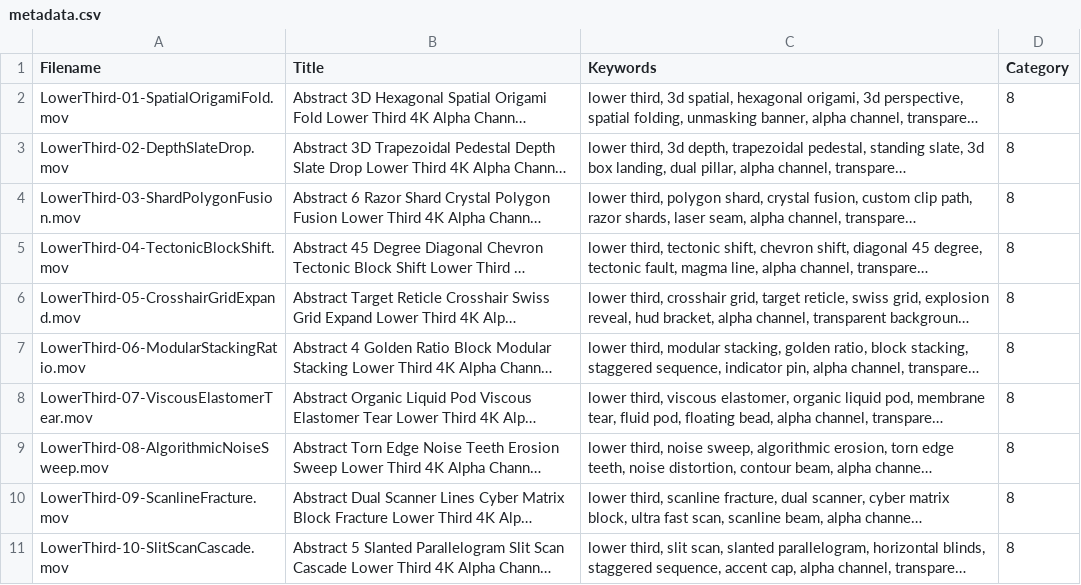
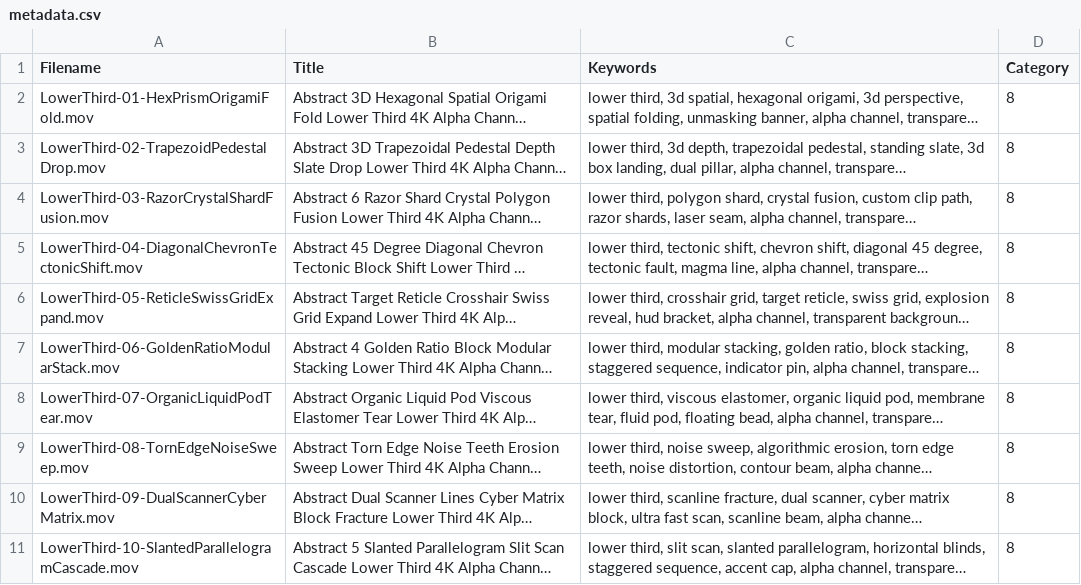
Before and after one commit to allucallu/remotion, a CSV file: metadata.csv, drawn as a sheet; long unchanged cells end in …; the diff names each change by its address in the sheet, - before the commit and + after, or states it on an @@ line.

Commit message:
feat: add automated Remotion render workflow and update metadata filenames

```diff
--- a/metadata.csv
+++ b/metadata.csv
-A2 (Filename): LowerThird-01-SpatialOrigamiFold.mov
+A2 (Filename): LowerThird-01-HexPrismOrigamiFold.mov
-A3 (Filename): LowerThird-02-DepthSlateDrop.mov
+A3 (Filename): LowerThird-02-TrapezoidPedestalDrop.mov
-A4 (Filename): LowerThird-03-ShardPolygonFusion.mov
+A4 (Filename): LowerThird-03-RazorCrystalShardFusion.mov
-A5 (Filename): LowerThird-04-TectonicBlockShift.mov
+A5 (Filename): LowerThird-04-DiagonalChevronTectonicShift.mov
-A6 (Filename): LowerThird-05-CrosshairGridExpand.mov
+A6 (Filename): LowerThird-05-ReticleSwissGridExpand.mov
-A7 (Filename): LowerThird-06-ModularStackingRatio.mov
+A7 (Filename): LowerThird-06-GoldenRatioModularStack.mov
-A8 (Filename): LowerThird-07-ViscousElastomerTear.mov
+A8 (Filename): LowerThird-07-OrganicLiquidPodTear.mov
-A9 (Filename): LowerThird-08-AlgorithmicNoiseSweep.mov
+A9 (Filename): LowerThird-08-TornEdgeNoiseSweep.mov
-A10 (Filename): LowerThird-09-ScanlineFracture.mov
+A10 (Filename): LowerThird-09-DualScannerCyberMatrix.mov
-A11 (Filename): LowerThird-10-SlitScanCascade.mov
+A11 (Filename): LowerThird-10-SlantedParallelogramCascade.mov
```
Also changed, not shown: 2 other files.
